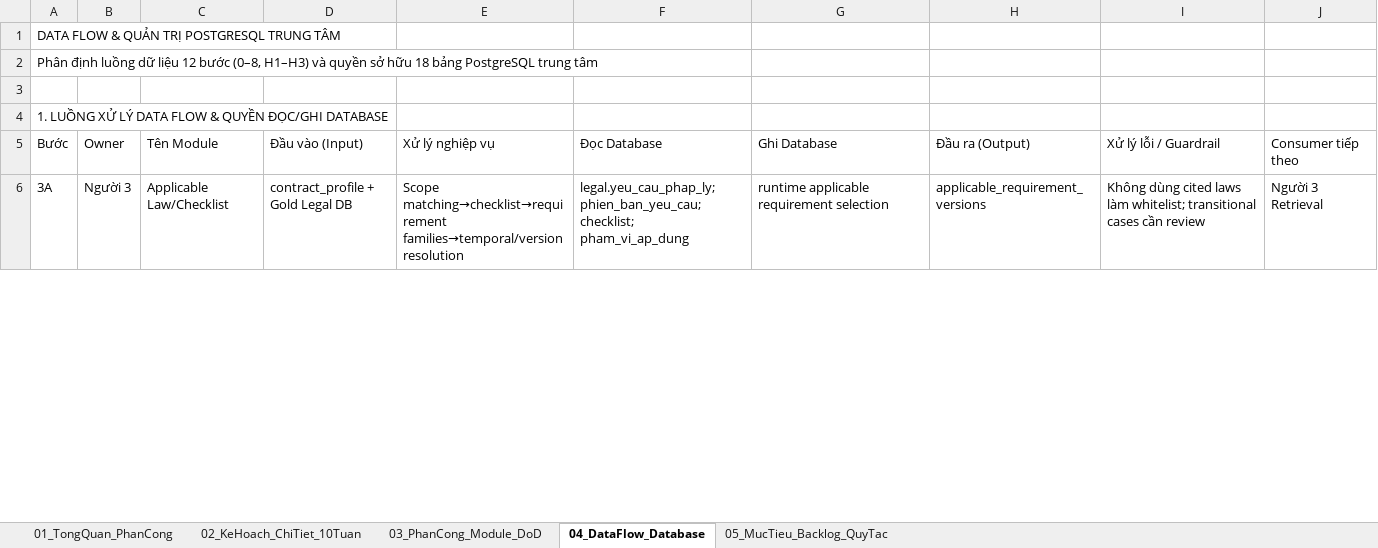
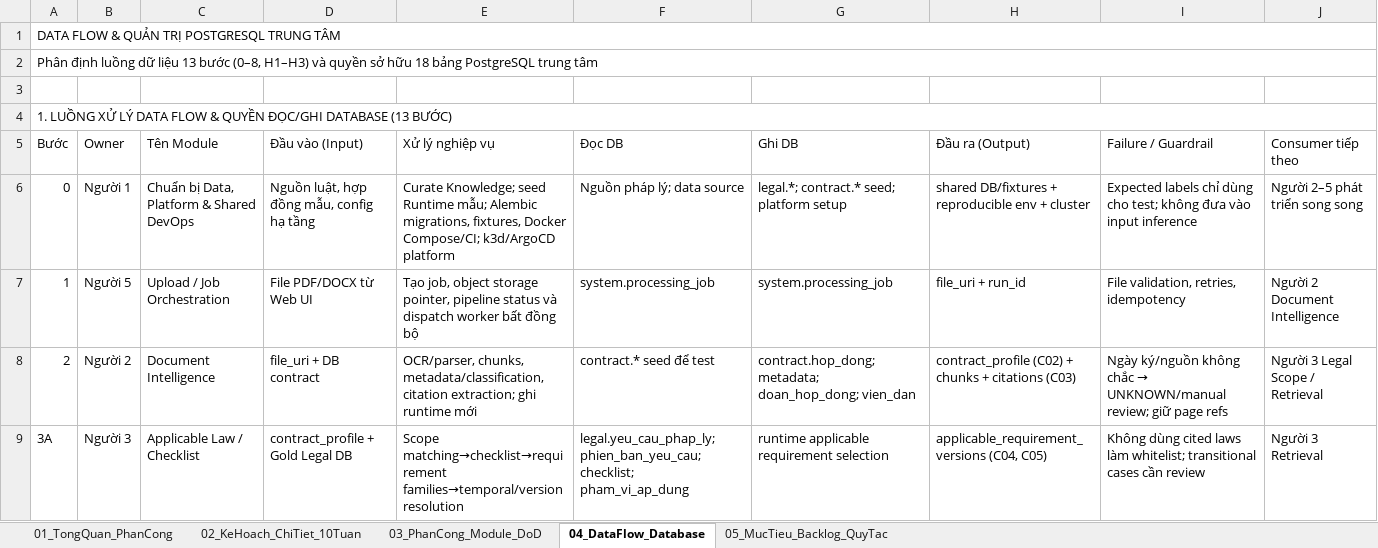
Before and after one commit to chiendz11/Legal-Ai-Compliance-Checker, an Excel workbook: docs/business/ke_hoach_10_tuan.xlsx, sheet 04_DataFlow_Database, drawn as a sheet; only a part is shown; values as stored, in another font and other column widths than the file's, no cell formats; addresses are those after the commit; the diff covers the shown part only; the diff names each change by its address in the sheet, - before the commit and + after, or states it on an @@ line.

Commit message:
docs(business): update ownership matrix for Member 1 (Platform) and Member 5 (UI & Web Backend) (#16)

```diff
--- a/docs/business/ke_hoach_10_tuan.xlsx (sheet 04_DataFlow_Database)
+++ b/docs/business/ke_hoach_10_tuan.xlsx (sheet 04_DataFlow_Database)
+A1:J1 merged
-A2 (Bước): …dữ liệu 12 bước (0–8,…
+A2 (Bước): …dữ liệu 13 bước (0–8,…
+A2:J2 merged
-A4 (Bước): …ĐỌC/GHI DATABASE
+A4 (Bước): …ĐỌC/GHI DATABASE (13 BƯỚC)
+A4:J4 merged
-F5: Đọc Database
+F5: Đọc DB
-G5: Ghi Database
+G5: Ghi DB
-I5: Xử lý lỗi / Guardrail
+I5: Failure / Guardrail
+row 6: 0 | Người 1 | Chuẩn bị Data, Platform & Shared DevOps | Nguồn luật, hợp đồng mẫu, config hạ tầng | Curate Knowledge; seed Runtime mẫu; Alembic migrations, fixtures, Docker Compose/CI; k3d/ArgoCD platform | Nguồn pháp lý; data source | legal.*; contract.* seed; platform setup | shared DB/fixtures + reproducible env + cluster | Expected labels chỉ dùng cho test; không đưa vào input inference | Người 2–5 phát triển song song
+row 7: 1 | Người 5 | Upload / Job Orchestration | File PDF/DOCX từ Web UI | Tạo job, object storage pointer, pipeline status và dispatch worker bất đồng bộ | system.processing_job | system.processing_job | file_uri + run_id | File validation, retries, idempotency | Người 2 Document Intelligence
+row 8: 2 | Người 2 | Document Intelligence | file_uri + DB contract | OCR/parser, chunks, metadata/classification, citation extraction; ghi runtime mới | contract.* seed để test | contract.hop_dong; metadata; doan_hop_dong; vien_dan | contract_profile (C02) + chunks + citations (C03) | Ngày ký/nguồn không chắc → UNKNOWN/manual review; giữ page refs | Người 3 Legal Scope / Retrieval
-C9 (Tên Module): Applicable Law/Checklist
+C9 (Tên Module): Applicable Law / Checklist
-H9 (Đầu ra (Output)): applicable_requirement_versions
+H9 (Đầu ra (Output)): applicable_requirement_versions (C04, C05)
```
Also changed, not shown: 4 added rows, 2 removed rows, 30 edited cells and merged cells elsewhere in this sheet, sheet 03_PhanCong_Module_DoD, sheet 01_TongQuan_PhanCong, cell formats, 2 other files.
